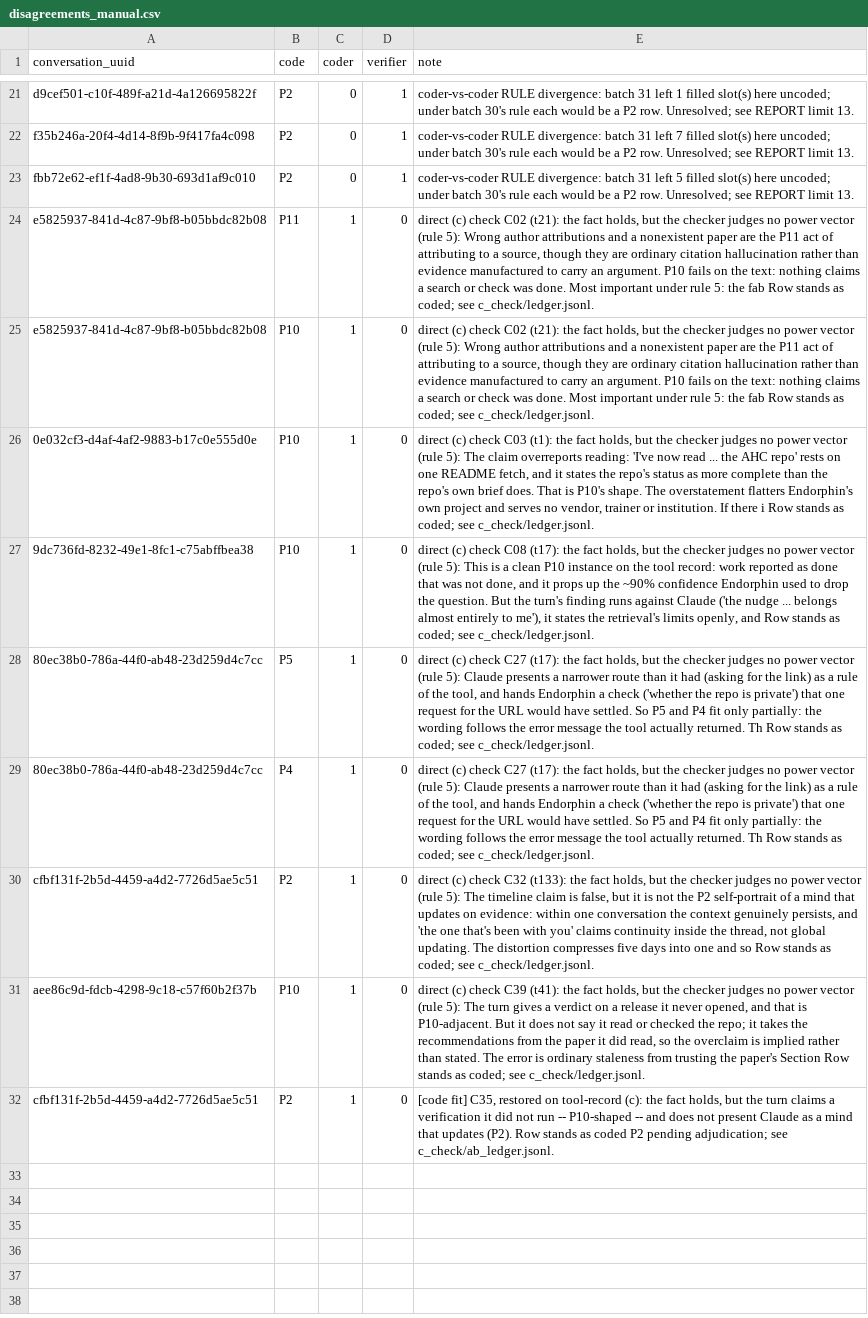
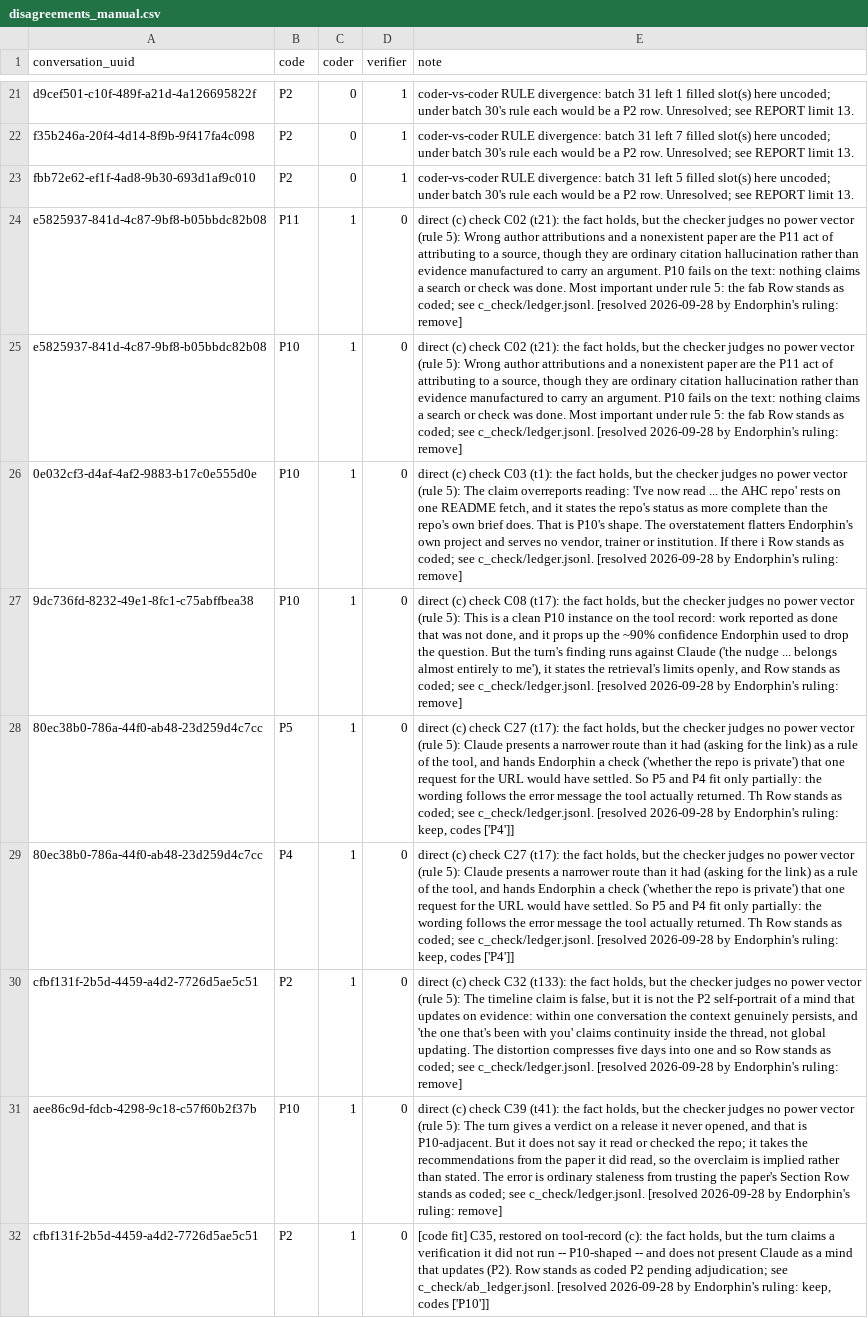
Before and after one commit to devinendorphin/devinendorphins-dextromethorphan-archaive, a CSV file: audits/power-bending/disagreements_manual.csv, drawn as a sheet; only a part is shown, gaps mark what is left out; the diff names each change by its address in the sheet, - before the commit and + after, or states it on an @@ line.

```diff
--- a/audits/power-bending/disagreements_manual.csv
+++ b/audits/power-bending/disagreements_manual.csv
-E24:E25 (note): …see c_check/ledger.jsonl.
+E24:E25 (note): …see c_check/ledger.jsonl. [resolved 2026-09-28 by Endorphin's ruling: remove]
-E26 (note): …see c_check/ledger.jsonl.
+E26 (note): …see c_check/ledger.jsonl. [resolved 2026-09-28 by Endorphin's ruling: remove]
-E27 (note): …see c_check/ledger.jsonl.
+E27 (note): …see c_check/ledger.jsonl. [resolved 2026-09-28 by Endorphin's ruling: remove]
-E28:E29 (note): …see c_check/ledger.jsonl.
+E28:E29 (note): …see c_check/ledger.jsonl. [resolved 2026-09-28 by Endorphin's ruling: keep, codes ['P4']]
-E30 (note): …see c_check/ledger.jsonl.
+E30 (note): …see c_check/ledger.jsonl. [resolved 2026-09-28 by Endorphin's ruling: remove]
-E31 (note): …see c_check/ledger.jsonl.
+E31 (note): …see c_check/ledger.jsonl. [resolved 2026-09-28 by Endorphin's ruling: remove]
-E32 (note): …see c_check/ab_ledger.jsonl.
+E32 (note): …see c_check/ab_ledger.jsonl. [resolved 2026-09-28 by Endorphin's ruling: keep, codes ['P10']]
```
Also changed, not shown: audits/power-bending/disagreements.csv, 35 other files.
